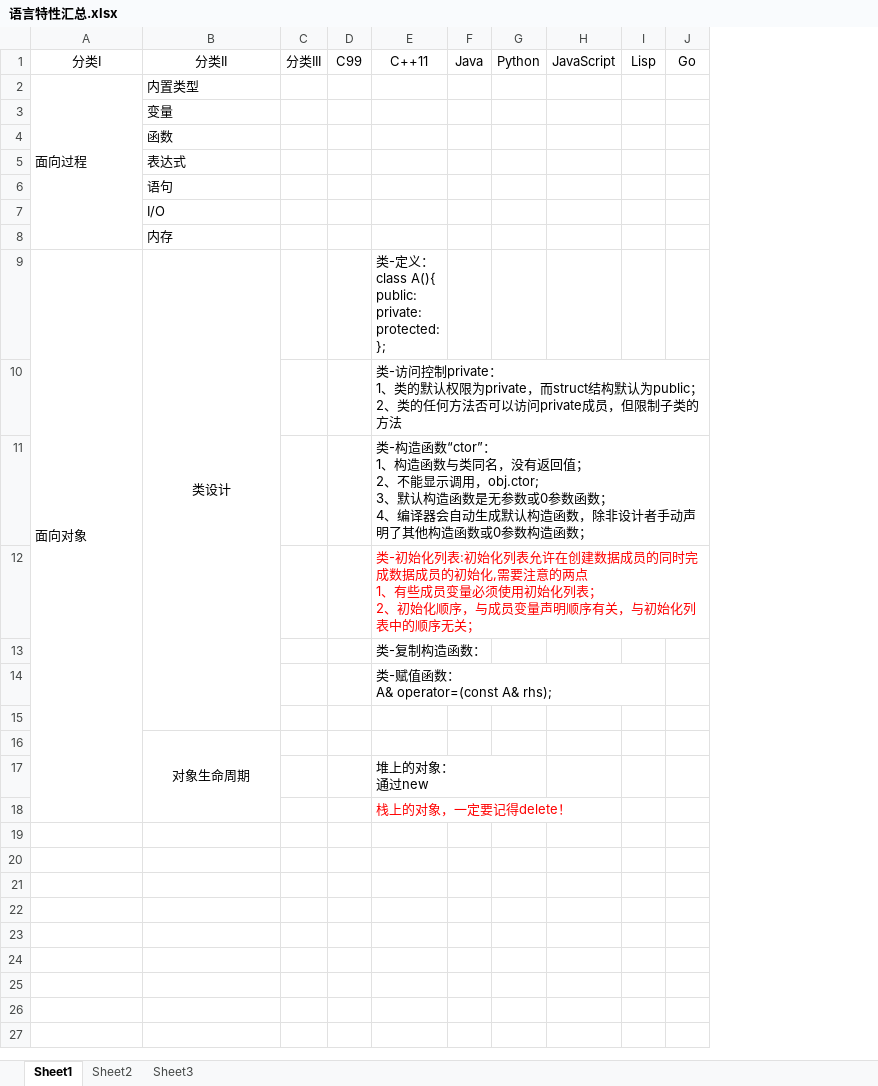
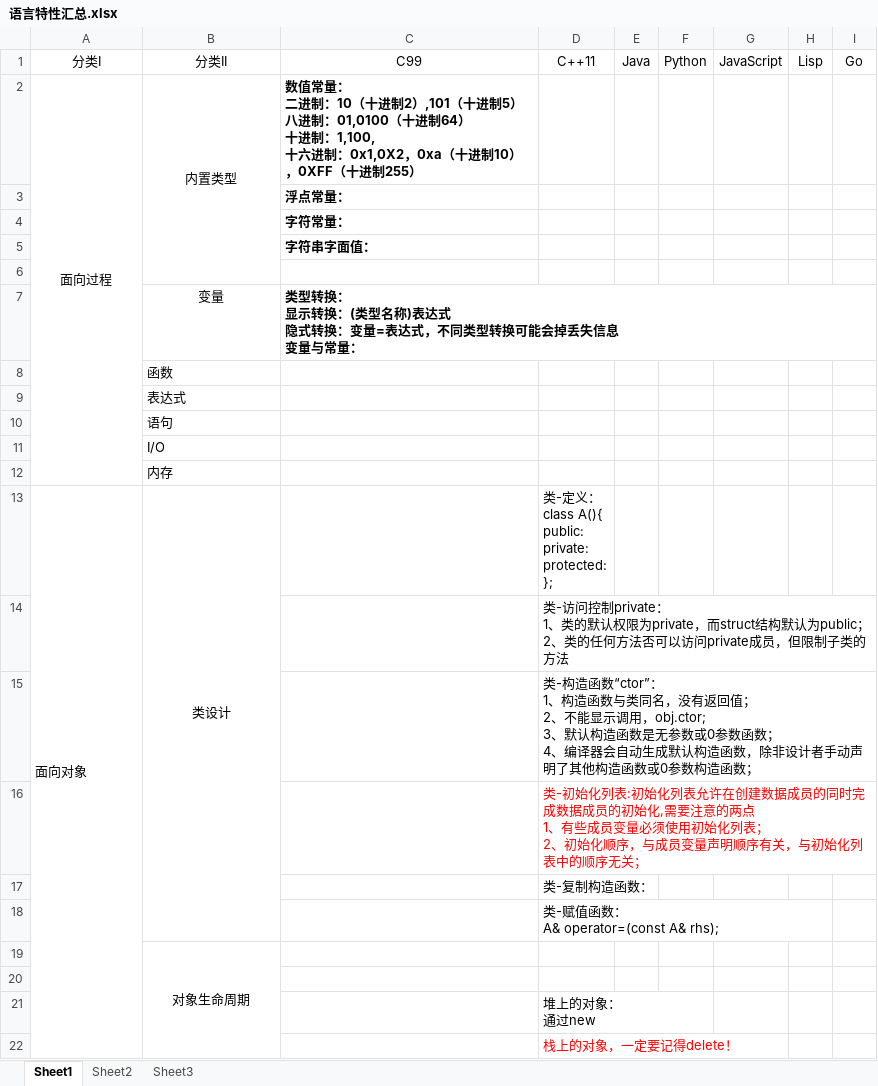
Before and after one commit to WenchongWang/about-compiler, an Excel workbook: 语言特性汇总.xlsx, sheet Sheet1, drawn as a sheet; values as stored, in another font and other column widths than the file's, no borders; removed rows and columns are numbered as before the commit, all else as after; ↵ is a line break in a cell; the diff names each change by its address in the sheet, - before the commit and + after, or states it on an @@ line.

Commit message:
C99特性

```diff
--- a/语言特性汇总.xlsx (sheet Sheet1)
+++ b/语言特性汇总.xlsx (sheet Sheet1)
-column C, row 1: 分类III
-column D, row 1: C99
+column C, rows 1-2: C99 | 数值常量： ↵ 二进制：10（十进制2）,101（十进制5） ↵ 八进制：01,0100（十进制64） ↵ 十进制：1,100, ↵ 十六进制：0x1,0X2，0xa（十进制10），0XFF（十进制255）; row 7: 类型转换： ↵ 显示转换：(类型名称)表达式 ↵ 隐式转换：变量=表达式，不同类型转换可能会掉丢失信息 ↵ 变量与常量：
-A2:B2 alignment: left
+A2:B2 alignment: center
+B2:B6 merged
+row 3:  |  | 浮点常量：
+row 4:  |  | 字符常量：
+row 5:  |  | 字符串字面值：
+row 6: (empty)
-B7 alignment: left
+B7 alignment: center
-B9:B15 merged
+B13:B18 merged
@@ row 16 moved to row 19: 对象生命周期 @@
```
